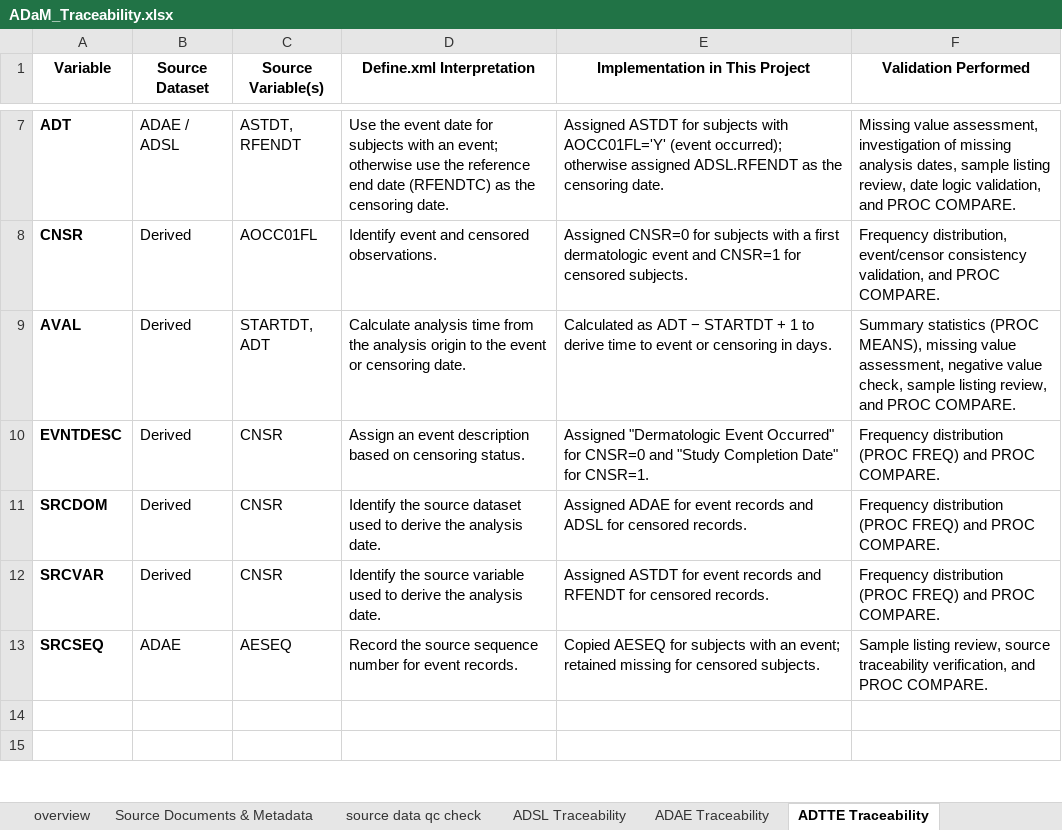
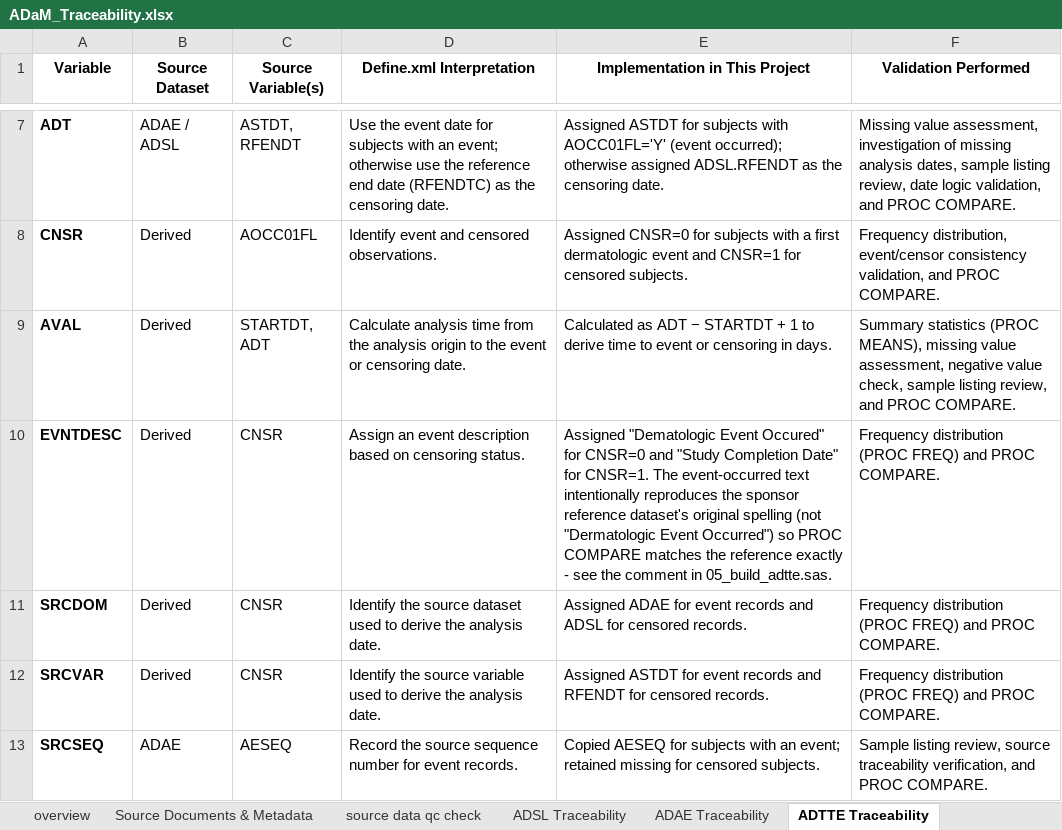
Before and after one commit to Athirarenjini/SDTM-ADaM-Clinical-Trial-Programming-Analysis-CDISC-Pilot-Project-, an Excel workbook: docs/ADaM_Traceability.xlsx, sheet ADTTE Traceability, drawn as a sheet; only a part is shown, gaps mark what is left out; the shorter side is filled out with more unchanged rows; values as stored, in another font and other column widths than the file's, no borders; the diff names each change by its address in the sheet, - before the commit and + after, or states it on an @@ line.

```diff
--- a/docs/ADaM_Traceability.xlsx (sheet ADTTE Traceability)
+++ b/docs/ADaM_Traceability.xlsx (sheet ADTTE Traceability)
-E10 (Implementation in This Project): Assigned "Dermatologic Event Occurred" for CNSR=0 and "Study Completion Date" for CNSR=1.
+E10 (Implementation in This Project): Assigned "Dematologic Event Occured" for CNSR=0 and "Study Completion Date" for CNSR=1. The event-occurred text intentionally reproduces the sponsor reference dataset's original spelling (not "Dermatologic Event Occurred") so PROC COMPARE matches the reference exactly - see the comment in 05_build_adtte.sas.
```
Also changed, not shown: sheet Code Review Notes, sheet Reference Differences & Impleme, sheet ADSL Traceability, sheet Pinnacle 21 Validation, sheet ADAE Traceability.
